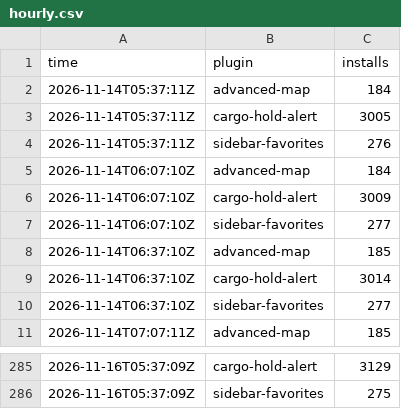
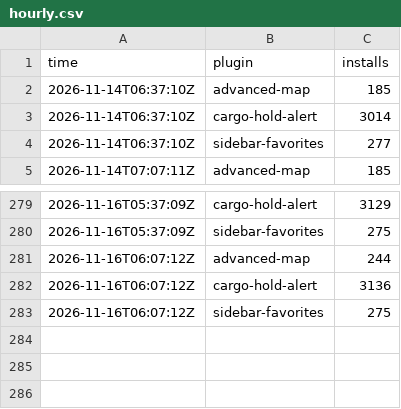
Before and after one commit to Brettgod1355/hub-installs, a CSV file: data/hourly.csv, drawn as a sheet; only a part is shown, gaps mark what is left out; removed rows and columns are numbered as before the commit, all else as after; the diff names each change by its address in the sheet, - before the commit and + after, or states it on an @@ line.

```diff
--- a/data/hourly.csv
+++ b/data/hourly.csv
-row 2: 2026-11-14T05:37:11Z | advanced-map | 184
-row 3: 2026-11-14T05:37:11Z | cargo-hold-alert | 3005
-row 4: 2026-11-14T05:37:11Z | sidebar-favorites | 276
-row 5: 2026-11-14T06:07:10Z | advanced-map | 184
-row 6: 2026-11-14T06:07:10Z | cargo-hold-alert | 3009
-row 7: 2026-11-14T06:07:10Z | sidebar-favorites | 277
+row 281: 2026-11-16T06:07:12Z | advanced-map | 244
+row 282: 2026-11-16T06:07:12Z | cargo-hold-alert | 3136
+row 283: 2026-11-16T06:07:12Z | sidebar-favorites | 275
```
Also changed, not shown: 2 other files.
